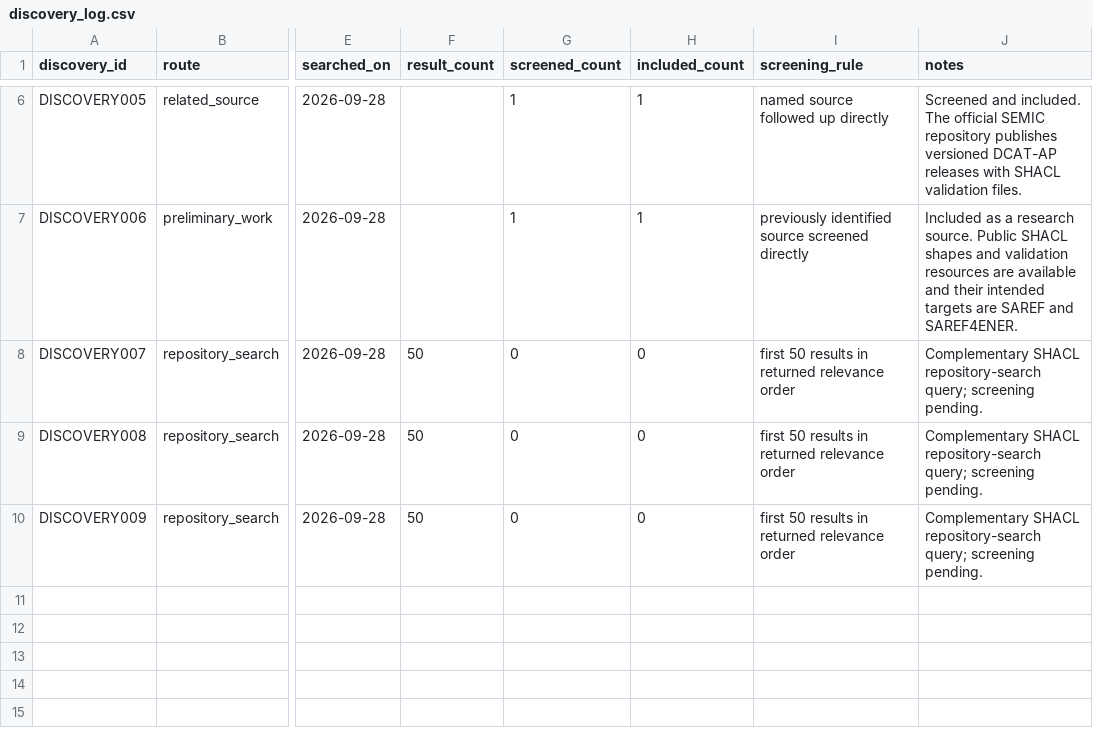
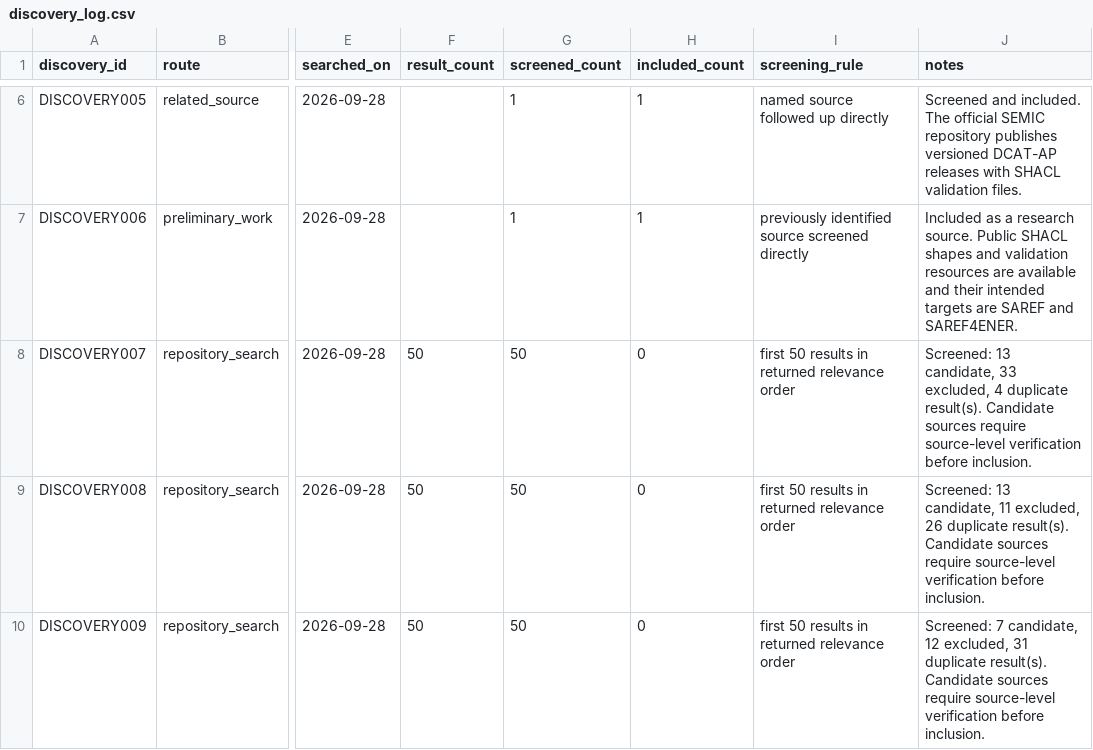
Before and after one commit to erdemonal/shacl-resources, a CSV file: data/discovery_log.csv, drawn as a sheet; only a part is shown, gaps mark what is left out; the diff names each change by its address in the sheet, - before the commit and + after, or states it on an @@ line.

```diff
--- a/data/discovery_log.csv
+++ b/data/discovery_log.csv
-G8:G10 (screened_count): 0
+G8:G10 (screened_count): 50
-J8 (notes): Complementary SHACL repository-search query; screening pending.
+J8 (notes): Screened: 13 candidate, 33 excluded, 4 duplicate result(s). Candidate sources require source-level verification before inclusion.
-J9 (notes): Complementary SHACL repository-search query; screening pending.
+J9 (notes): Screened: 13 candidate, 11 excluded, 26 duplicate result(s). Candidate sources require source-level verification before inclusion.
-J10 (notes): Complementary SHACL repository-search query; screening pending.
+J10 (notes): Screened: 7 candidate, 12 excluded, 31 duplicate result(s). Candidate sources require source-level verification before inclusion.
```
Also changed, not shown: 1 other file.
